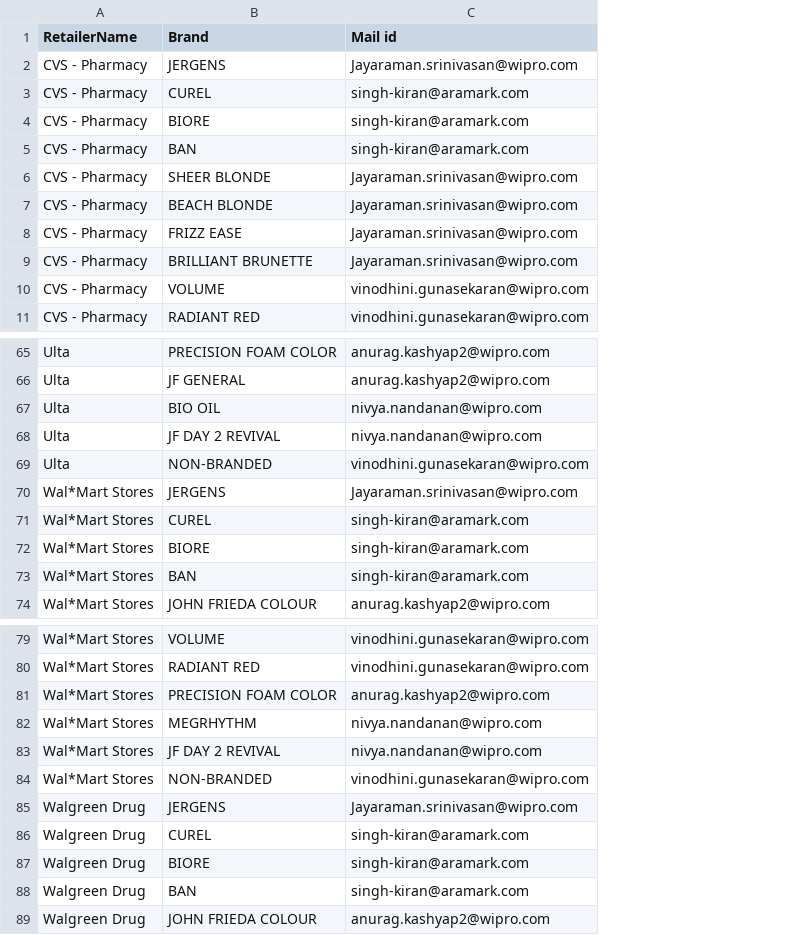
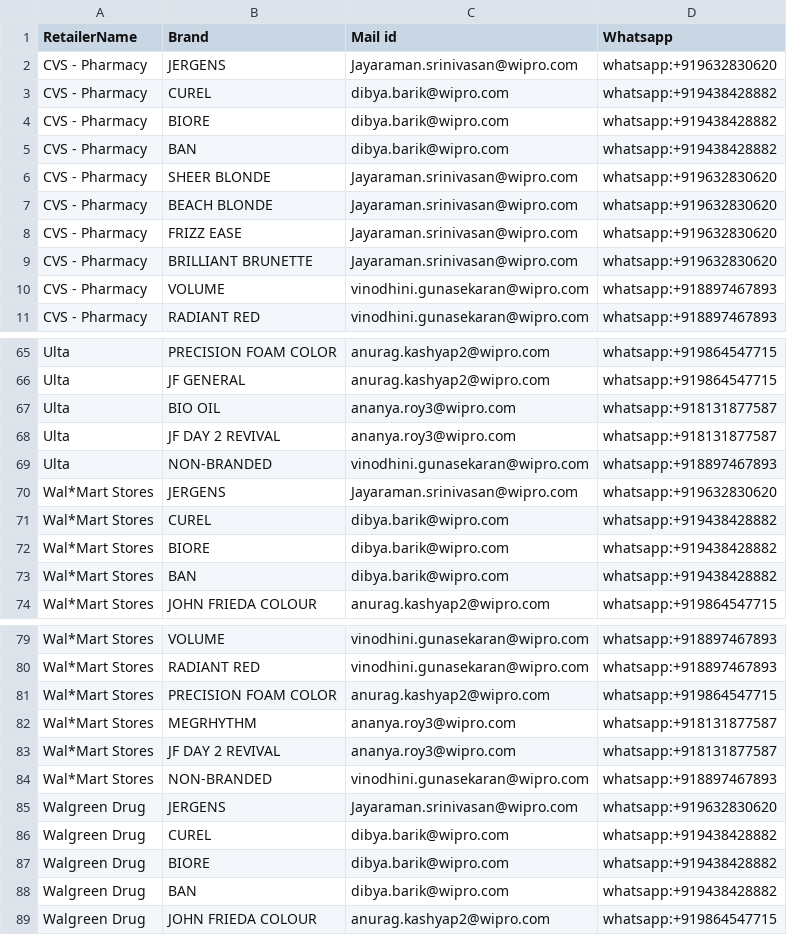
Before and after one commit to Anurag-Kashyap/SMTP, a CSV file: ReceiversList.csv, drawn as a sheet; only a part is shown, gaps mark what is left out; the diff covers the shown part only; the diff names each change by its address in the sheet, - before the commit and + after, or states it on an @@ line.

Commit message:
whatsapp & mail both working

```diff
--- a/ReceiversList.csv
+++ b/ReceiversList.csv
+column D (Whatsapp), rows 2-11: whatsapp:+919632830620 | whatsapp:+919438428882 | whatsapp:+919438428882 | whatsapp:+919438428882 | whatsapp:+919632830620 | whatsapp:+919632830620 | whatsapp:+919632830620 | whatsapp:+919632830620 | whatsapp:+918897467893 | whatsapp:+918897467893; rows 65-74: whatsapp:+919864547715 | whatsapp:+919864547715 | whatsapp:+918131877587 | whatsapp:+918131877587 | whatsapp:+918897467893 | whatsapp:+919632830620 | whatsapp:+919438428882 | whatsapp:+919438428882 | whatsapp:+919438428882 | whatsapp:+919864547715; rows 79-89: whatsapp:+918897467893 | whatsapp:+918897467893 | whatsapp:+919864547715 | whatsapp:+918131877587 | whatsapp:+918131877587 | whatsapp:+918897467893 | whatsapp:+919632830620 | whatsapp:+919438428882 | whatsapp:+919438428882 | whatsapp:+919438428882 | whatsapp:+919864547715
-C3:C5 (Mail id): singh-kiran@aramark.com
+C3:C5 (Mail id): dibya.barik@wipro.com
-C67:C68 (Mail id): nivya.nandanan@wipro.com
+C67:C68 (Mail id): ananya.roy3@wipro.com
-C71:C73 (Mail id): singh-kiran@aramark.com
+C71:C73 (Mail id): dibya.barik@wipro.com
-C82:C83 (Mail id): nivya.nandanan@wipro.com
+C82:C83 (Mail id): ananya.roy3@wipro.com
-C86:C88 (Mail id): singh-kiran@aramark.com
+C86:C88 (Mail id): dibya.barik@wipro.com
```
Also changed, not shown: 11 edited cells elsewhere in this file, 3 other files.
